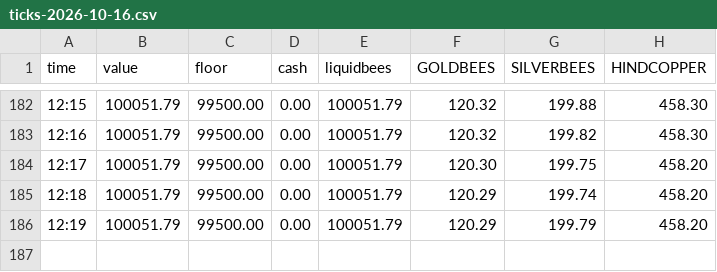
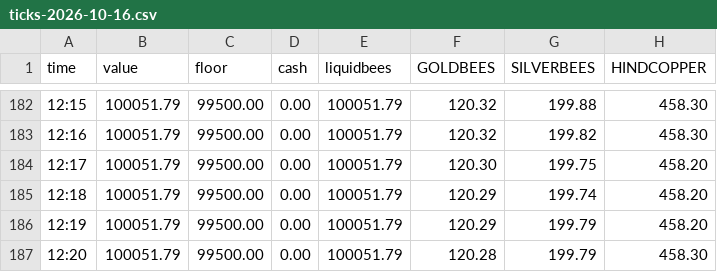
Before and after one commit to Rammanobi/simulate_gold, a CSV file: logs/ticks-2026-10-16.csv, drawn as a sheet; only a part is shown, gaps mark what is left out.

```diff
--- a/logs/ticks-2026-10-16.csv
+++ b/logs/ticks-2026-10-16.csv
@@ -186 +186,2 @@ time,value,floor,cash,liquidbees,GOLDBEES,SILVERBEES,HINDCOPPER
 12:19,100051.79,99500.00,0.00,100051.79,120.29,199.79,458.20
+12:20,100051.79,99500.00,0.00,100051.79,120.28,199.79,458.30
```
Also changed, not shown: 7 other files.
